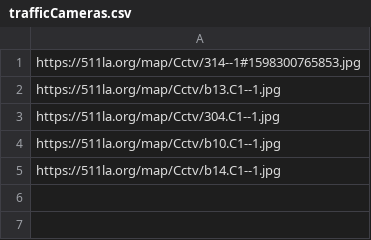
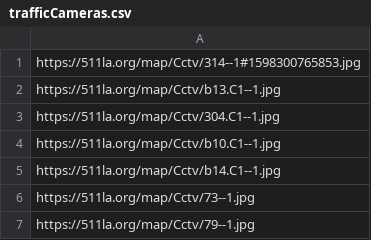
Before and after one commit to StateDocuments/Louisiana, a CSV file: trafficCameras.csv, drawn as a sheet.

Commit message:
Update trafficCameras.csv

```diff
--- a/trafficCameras.csv
+++ b/trafficCameras.csv
@@ -5 +5,3 @@ https://511la.org/map/Cctv/b10.C1--1.jpg
 https://511la.org/map/Cctv/b14.C1--1.jpg
+https://511la.org/map/Cctv/73--1.jpg
+https://511la.org/map/Cctv/79--1.jpg
```
